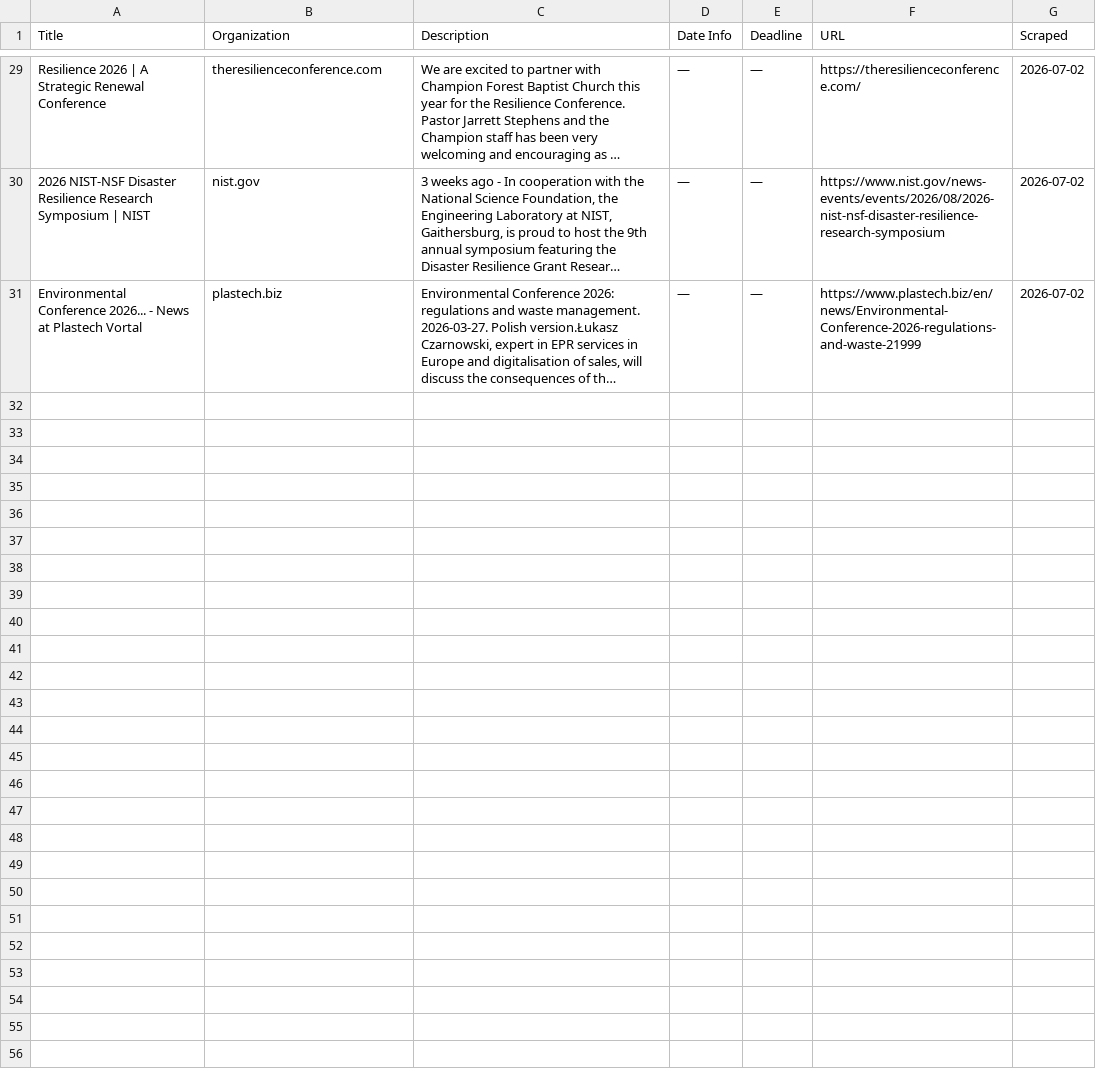
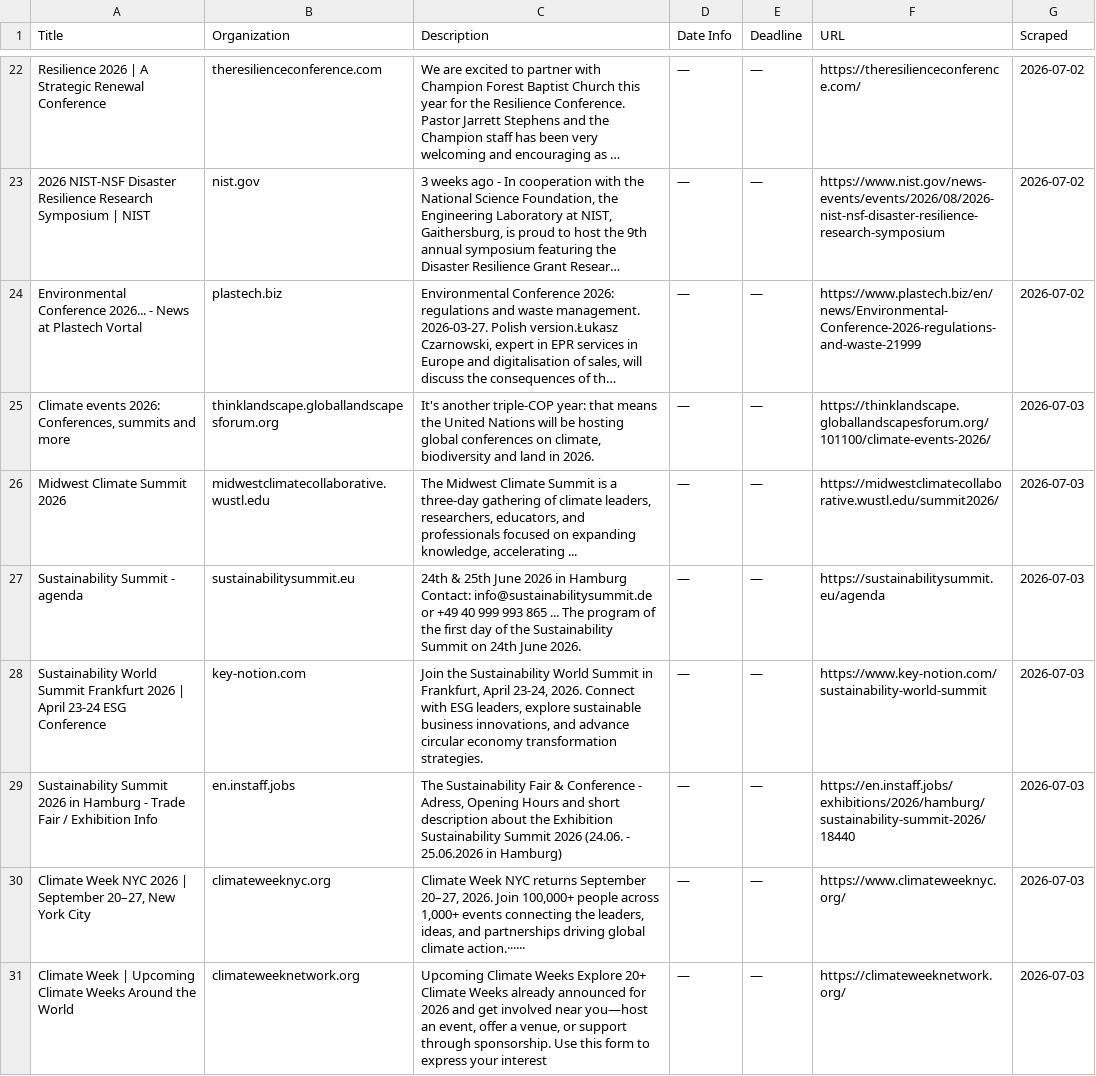
Before and after one commit to columbia-consulting/climate-cardinals-newsletter, a CSV file: weekly_data/events.csv, drawn as a sheet; only a part is shown, gaps mark what is left out; long unchanged cells end in …; the diff covers the shown part only; the diff names each change by its address in the sheet, - before the commit and + after, or states it on an @@ line.

```diff
--- a/weekly_data/events.csv
+++ b/weekly_data/events.csv
+row 25: Climate events 2026: Conferences, summits and more | thinklandscape.globallandscapesforum.org | It's another triple-COP year: that means the United Nations will be hosting global conferences on climate, biodiversity and land in 2026. | — | — | https://thinklandscape.globallandscapesforum.org/101100/climate-events-2026/ | 2026-07-03
+row 26: Midwest Climate Summit 2026 | midwestclimatecollaborative.wustl.edu | The Midwest Climate Summit is a three-day gathering of climate leaders, researchers, educators, and professionals focused on expanding knowledge, accelerating ... | — | — | https://midwestclimatecollaborative.wustl.edu/summit2026/ | 2026-07-03
+row 27: Sustainability Summit - agenda | sustainabilitysummit.eu | 24th & 25th June 2026 in Hamburg Contact: info@sustainabilitysummit.de or +49 40 999 993 865 ... The program of the first day of the Sustainability Summit on 24th June 2026. | — | — | https://sustainabilitysummit.eu/agenda | 2026-07-03
+row 28: Sustainability World Summit Frankfurt 2026 | April 23-24 ESG Conference | key-notion.com | Join the Sustainability World Summit in Frankfurt, April 23-24, 2026. Connect with ESG leaders, explore sustainable business innovations, and advance circular economy transformation strategies. | — | — | https://www.key-notion.com/sustainability-world-summit | 2026-07-03
+row 29: Sustainability Summit 2026 in Hamburg - Trade Fair / Exhibition Info | en.instaff.jobs | The Sustainability Fair & Conference - Adress, Opening Hours and short description about the Exhibition Sustainability Summit 2026 (24.06. - 25.06.2026 in Hamburg) | — | — | https://en.instaff.jobs/exhibitions/2026/hamburg/sustainability-summit-2026/18440 | 2026-07-03
+row 30: Climate Week NYC 2026 | September 20–27, New York City | climateweeknyc.org | Climate Week NYC returns September 20–27, 2026. Join 100,000+ people across 1,000+ events connecting the leaders, ideas, and partnerships driving global climate action.······ | — | — | https://www.climateweeknyc.org/ | 2026-07-03
+row 31: Climate Week | Upcoming Climate Weeks Around the World | climateweeknetwork.org | Upcoming Climate Weeks Explore 20+ Climate Weeks already announced for 2026 and get involved near you—host an event, offer a venue, or support through sponsorship. Use this form to express your interest | — | — | https://climateweeknetwork.org/ | 2026-07-03
```
Also changed, not shown: 7 added rows and 7 removed rows elsewhere in this file, weekly_data/csr_reports.csv, weekly_data/experts.csv, 2 other files.
